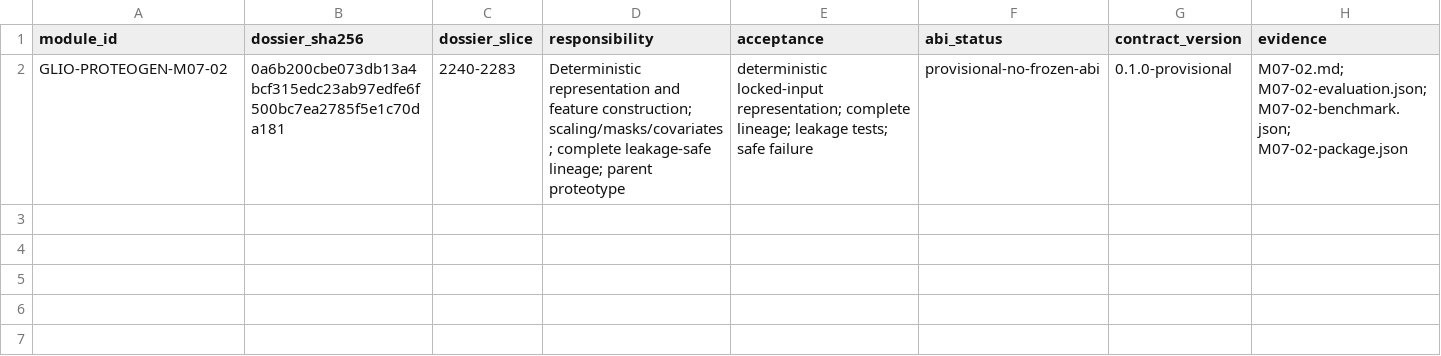
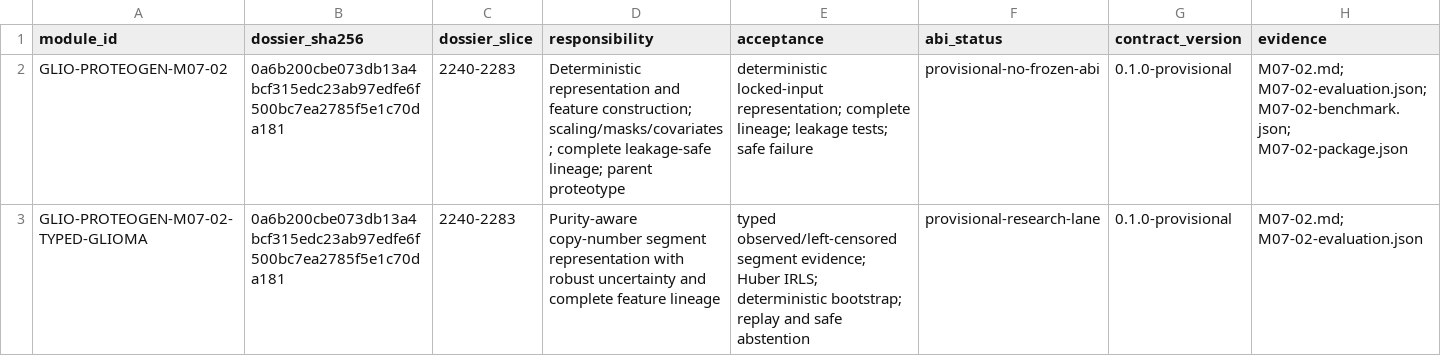
Before and after one commit to AURORA-NEURO/glio-proteogen, a CSV file: docs/traceability/GLIO-PROTEOGEN-M07-02.csv, drawn as a sheet.

Commit message:
feat(m07-02): add typed glioma copy-number representation

```diff
--- a/docs/traceability/GLIO-PROTEOGEN-M07-02.csv
+++ b/docs/traceability/GLIO-PROTEOGEN-M07-02.csv
@@ -2 +2,2 @@ module_id,dossier_sha256,dossier_slice,responsibility,acceptance,abi_status,cont
 GLIO-PROTEOGEN-M07-02,0a6b200cbe073db13a4bcf315edc23ab97edfe6f500bc7ea2785f5e1c70da181,2240-2283,"Deterministic representation and feature construction; scaling/masks/covariates; complete leakage-safe lineage; parent proteotype",deterministic locked-input representation; complete lineage; leakage tests; safe failure,provisional-no-frozen-abi,0.1.0-provisional,"M07-02.md; M07-02-evaluation.json; M07-02-benchmark.json; M07-02-package.json"
+GLIO-PROTEOGEN-M07-02-TYPED-GLIOMA,0a6b200cbe073db13a4bcf315edc23ab97edfe6f500bc7ea2785f5e1c70da181,2240-2283,"Purity-aware copy-number segment representation with robust uncertainty and complete feature lineage",typed observed/left-censored segment evidence; Huber IRLS; deterministic bootstrap; replay and safe abstention,provisional-research-lane,0.1.0-provisional,"M07-02.md; M07-02-evaluation.json"
```
Also changed, not shown: 13 other files.
